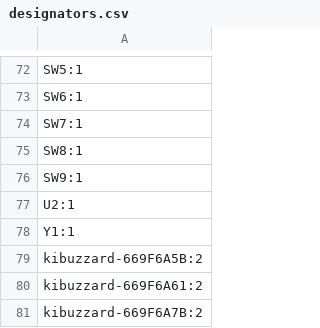
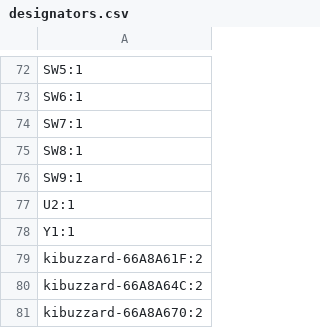
Before and after one commit to awkwardbunny/KiPad, a CSV file: production/designators.csv, drawn as a sheet; only a part is shown, gaps mark what is left out.

```diff
--- a/production/designators.csv
+++ b/production/designators.csv
@@ -78,4 +78,4 @@ U2:1
 Y1:1
-kibuzzard-669F6A5B:2
-kibuzzard-669F6A61:2
-kibuzzard-669F6A7B:2
+kibuzzard-66A8A61F:2
+kibuzzard-66A8A64C:2
+kibuzzard-66A8A670:2
```
Also changed, not shown: production/bom.csv, production/positions.csv, 10 other files.
